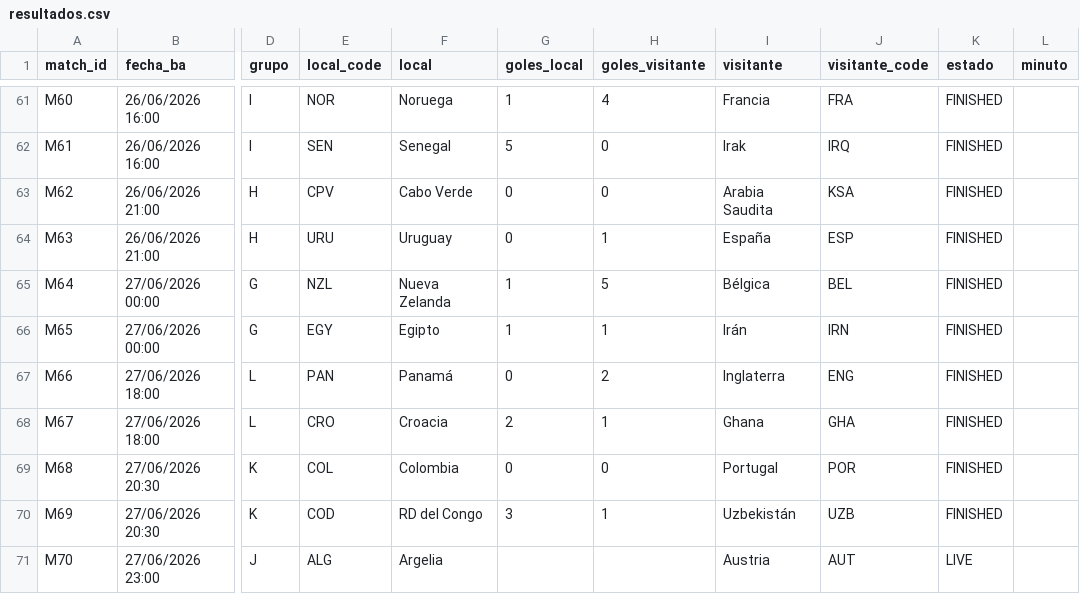
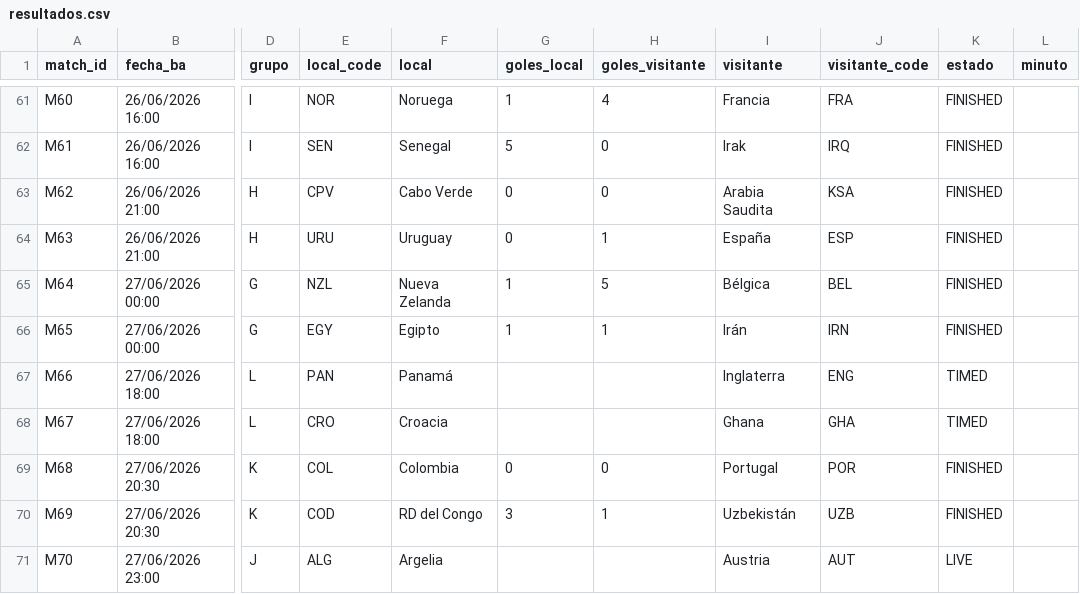
Before and after one commit to allerand/mundial-resultados, a CSV file: data/resultados.csv, drawn as a sheet; only a part is shown, gaps mark what is left out; the diff names each change by its address in the sheet, - before the commit and + after, or states it on an @@ line.

```diff
--- a/data/resultados.csv
+++ b/data/resultados.csv
-G67 (goles_local): 0
+G67 (goles_local): (empty)
-H67 (goles_visitante): 2
+H67 (goles_visitante): (empty)
-K67:K68 (estado): FINISHED
+K67:K68 (estado): TIMED
-G68 (goles_local): 2
+G68 (goles_local): (empty)
-H68 (goles_visitante): 1
+H68 (goles_visitante): (empty)
```
Also changed, not shown: 2 other files.
